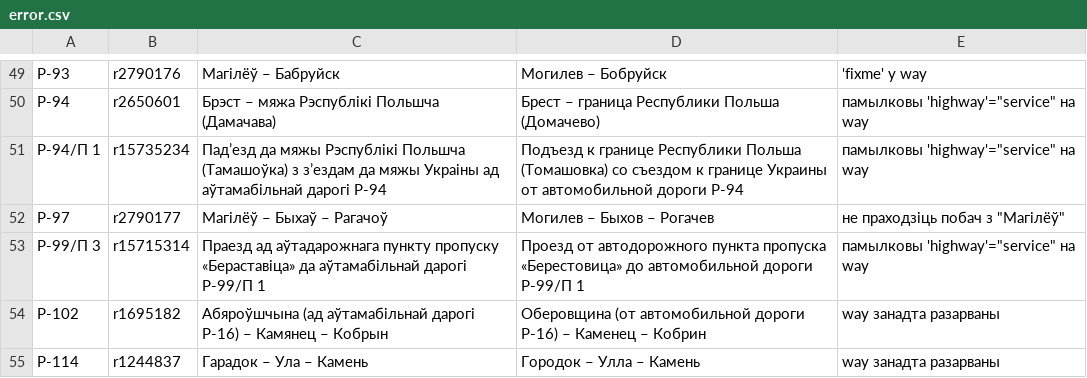
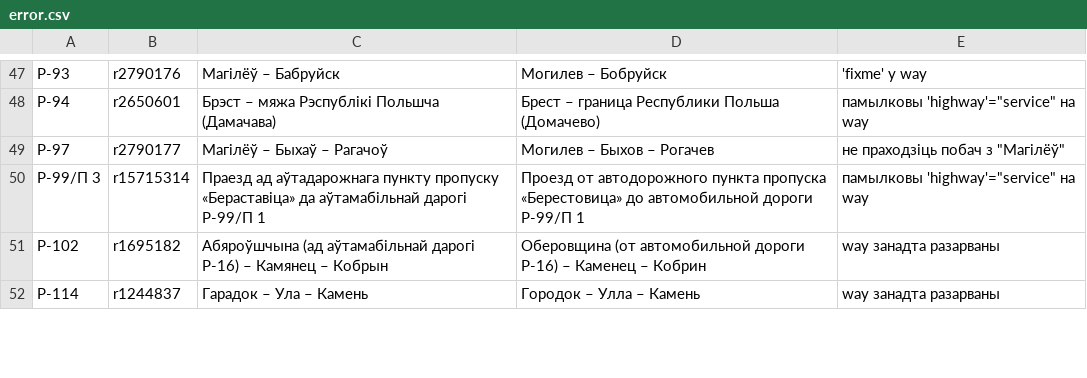
Before and after one commit to lidacity/osm-validator, a CSV file: docs/error.csv, drawn as a sheet; only a part is shown, gaps mark what is left out; removed rows and columns are numbered as before the commit, all else as after; the diff covers the shown part only; the diff names each change by its address in the sheet, - before the commit and + after, or states it on an @@ line.

```diff
--- a/docs/error.csv
+++ b/docs/error.csv
-row 51: Р-94/П 1 | r15735234 | Падʼезд да мяжы Рэспублікі Польшча (Тамашоўка) з зʼездам да мяжы Украіны ад аўтамабільнай дарогі Р-94 | Подъезд к границе Республики Польша (Томашовка) со съездом к границе Украины от автомобильной дороги Р-94 | памылковы 'highway'="service" на way
```
Also changed, not shown: 2 added rows, 6 removed rows and 9 edited cells elsewhere in this file, docs/missing.csv, 11 other files.
